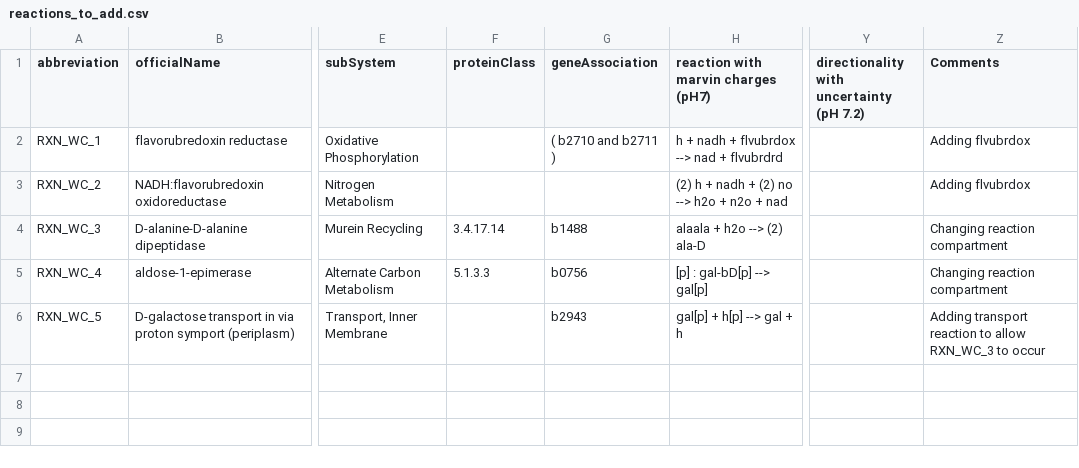
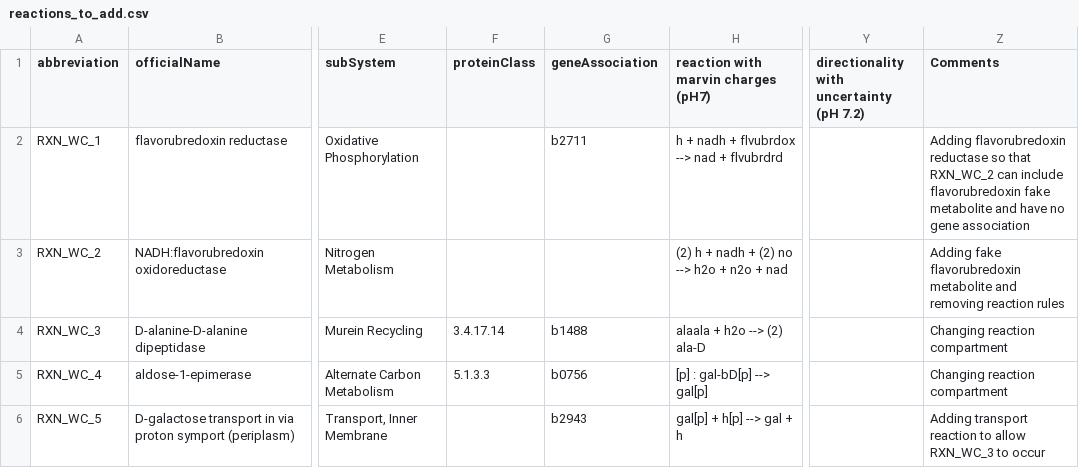
Before and after one commit to CovertLab/WholeCellEcoliRelease, a CSV file: data/intermediate/reactions_to_add.csv, drawn as a sheet; only a part is shown, gaps mark what is left out; the diff names each change by its address in the sheet, - before the commit and + after, or states it on an @@ line.

Commit message:
Fixed flavorubredoxin reactions

```diff
--- a/data/intermediate/reactions_to_add.csv
+++ b/data/intermediate/reactions_to_add.csv
-G2 (geneAssociation): ( b2710 and b2711 )
+G2 (geneAssociation): b2711
-Z2 (Comments): Adding flvubrdox
+Z2 (Comments): Adding flavorubredoxin reductase so that RXN_WC_2 can include flavorubredoxin fake metabolite and have no gene association
-Z3 (Comments): Adding flvubrdox
+Z3 (Comments): Adding fake flavorubredoxin metabolite and removing reaction rules
```
Also changed, not shown: data/parsed/reactions.csv.
